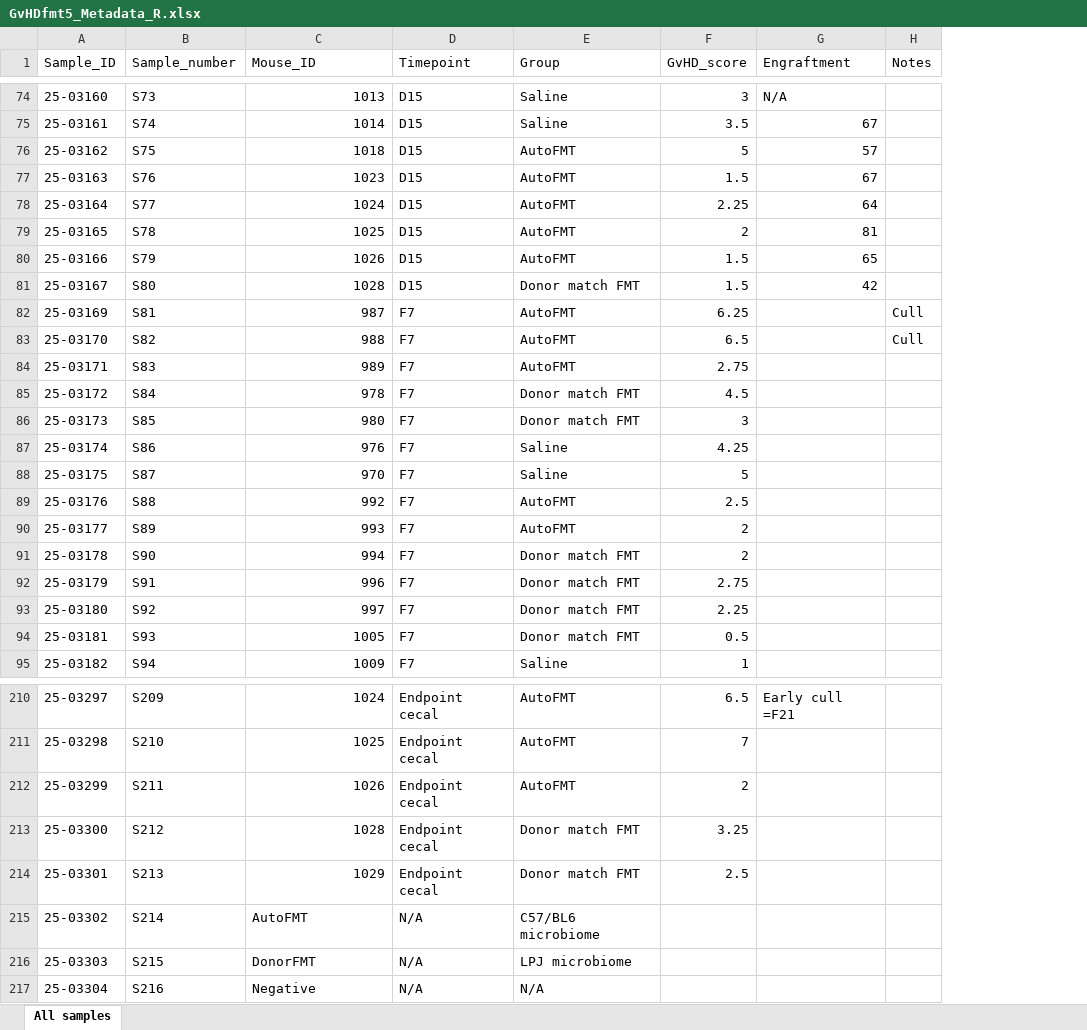
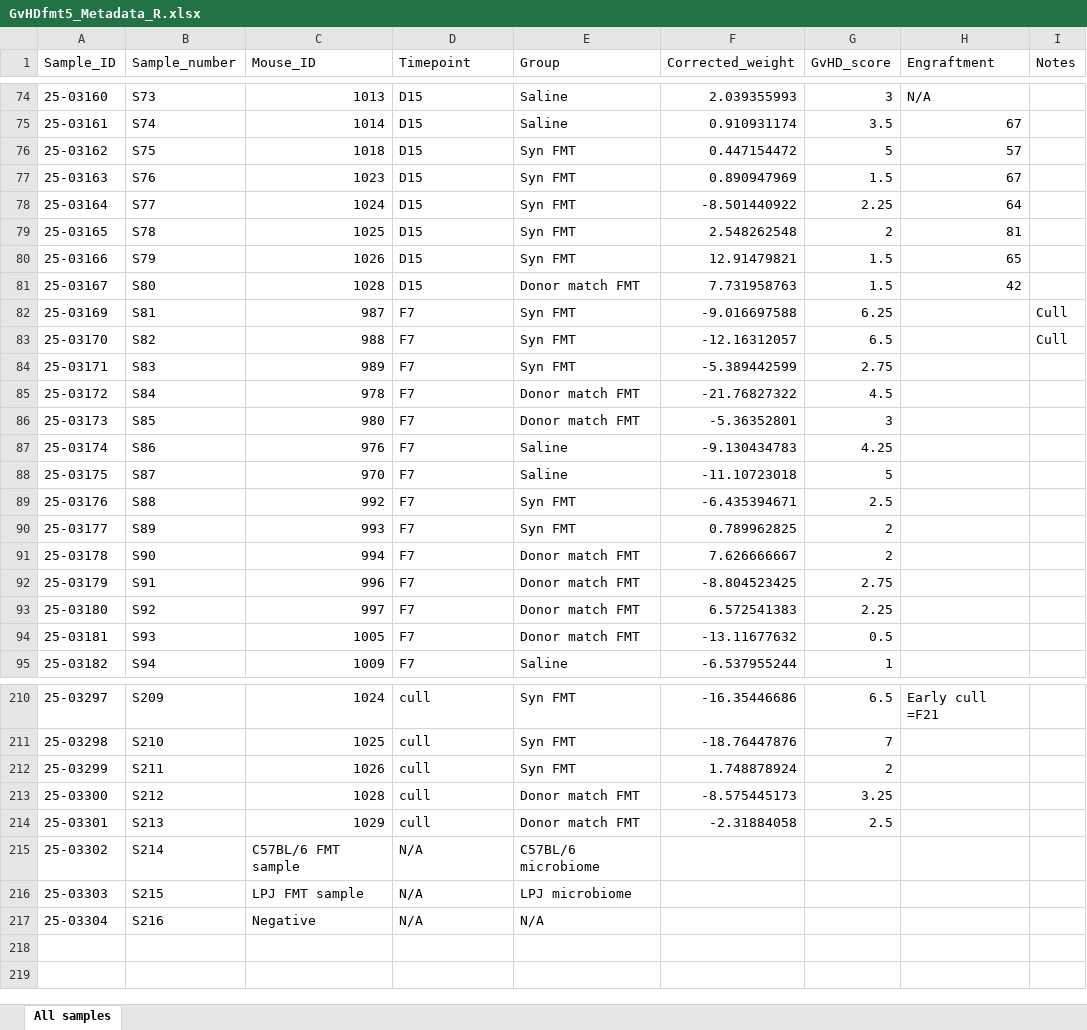
Before and after one commit to Anna1764610/PhD_GvHDfmt5, an Excel workbook: Metadata/GvHDfmt5_Metadata_R.xlsx, sheet All samples, drawn as a sheet; only a part is shown, gaps mark what is left out; values as stored, in another font and other column widths than the file's, no borders; the diff covers the shown part only; the diff names each change by its address in the sheet, - before the commit and + after, or states it on an @@ line.

```diff
--- a/Metadata/GvHDfmt5_Metadata_R.xlsx (sheet All samples)
+++ b/Metadata/GvHDfmt5_Metadata_R.xlsx (sheet All samples)
+column F (Corrected_weight), rows 74-95: 2.039355993 | 0.910931174 | 0.447154472 | 0.890947969 | -8.501440922 | 2.548262548 | 12.91479821 | 7.731958763 | -9.016697588 | -12.16312057 | -5.389442599 | -21.76827322 | -5.36352801 | -9.130434783 | -11.10723018 | -6.435394671 | 0.789962825 | 7.626666667 | -8.804523425 | 6.572541383 | -13.11677632 | -6.537955244; rows 210-214: -16.35446686 | -18.76447876 | 1.748878924 | -8.575445173 | -2.31884058
-E76:E80 (Group): AutoFMT
+E76:E80 (Group): Syn FMT
-E82:E84 (Group): AutoFMT
+E82:E84 (Group): Syn FMT
-E89:E90 (Group): AutoFMT
+E89:E90 (Group): Syn FMT
-D210:D214 (Timepoint): Endpoint cecal
+D210:D214 (Timepoint): cull
-E210:E212 (Group): AutoFMT
+E210:E212 (Group): Syn FMT
-C215 (Mouse_ID): AutoFMT
+C215 (Mouse_ID): C57BL/6 FMT sample
-E215 (Group): C57/BL6 microbiome
+E215 (Group): C57BL/6 microbiome
-C216 (Mouse_ID): DonorFMT
+C216 (Mouse_ID): LPJ FMT sample
```
Also changed, not shown: 100 edited cells elsewhere in this sheet, Metadata/GvHDfmt5_study_parameter.xlsx, 5 other files.
